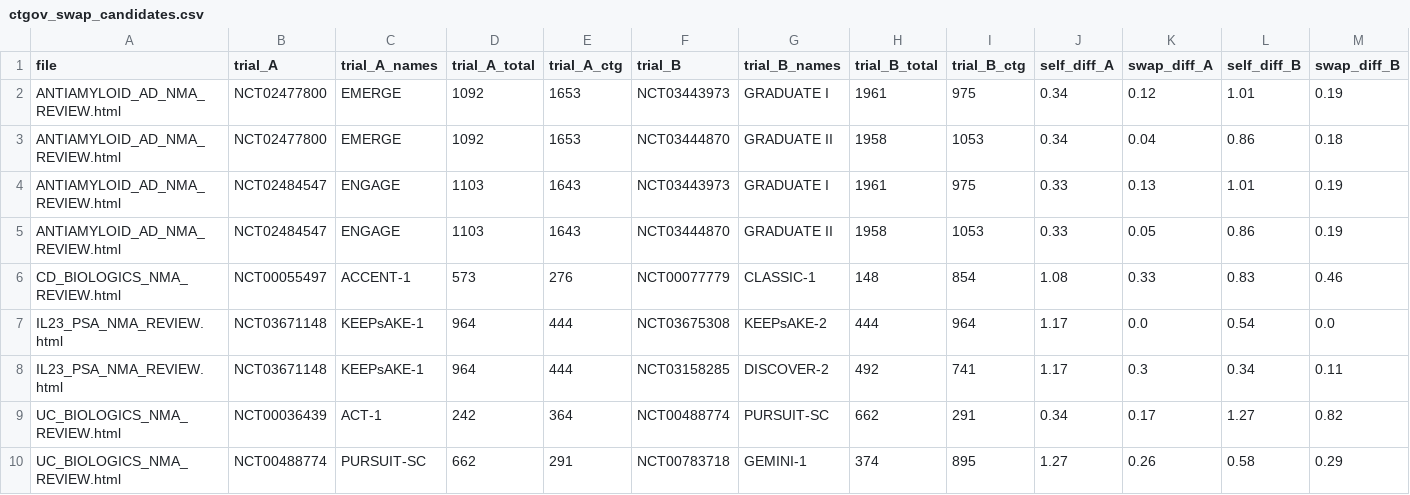
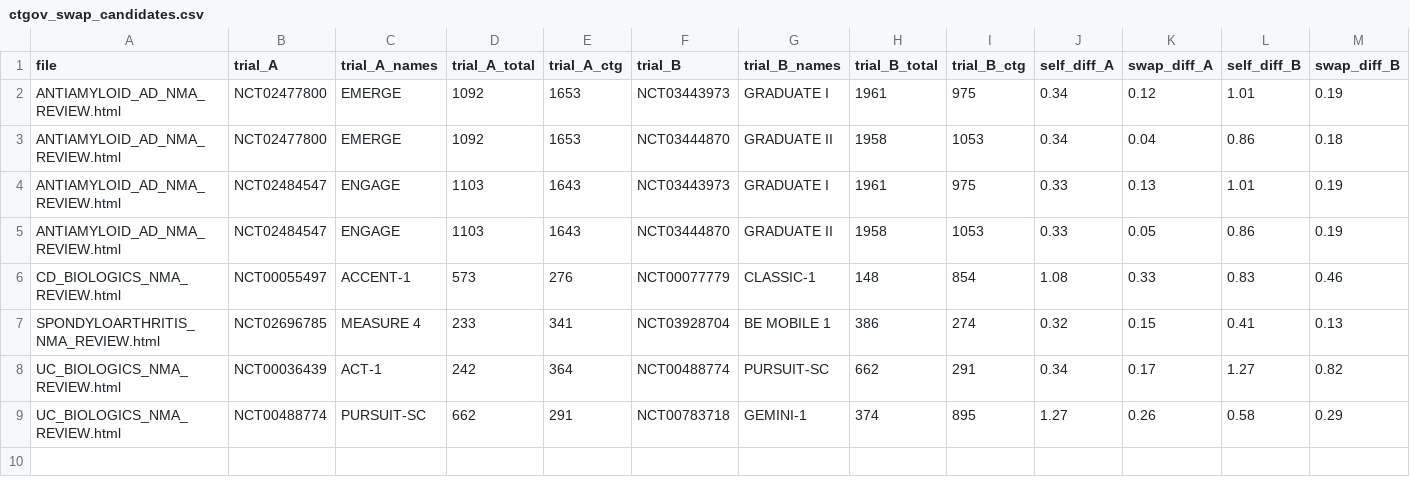
Before and after one commit to mahmood726-cyber/rapidmeta-finerenone, a CSV file: outputs/ctgov_swap_candidates.csv, drawn as a sheet; removed rows and columns are numbered as before the commit, all else as after; the diff names each change by its address in the sheet, - before the commit and + after, or states it on an @@ line.

```diff
--- a/outputs/ctgov_swap_candidates.csv
+++ b/outputs/ctgov_swap_candidates.csv
-row 7: IL23_PSA_NMA_REVIEW.html | NCT03671148 | KEEPsAKE-1 | 964 | 444 | NCT03675308 | KEEPsAKE-2 | 444 | 964 | 1.17 | 0.0 | 0.54 | 0.0
-row 8: IL23_PSA_NMA_REVIEW.html | NCT03671148 | KEEPsAKE-1 | 964 | 444 | NCT03158285 | DISCOVER-2 | 492 | 741 | 1.17 | 0.3 | 0.34 | 0.11
+row 7: SPONDYLOARTHRITIS_NMA_REVIEW.html | NCT02696785 | MEASURE 4 | 233 | 341 | NCT03928704 | BE MOBILE 1 | 386 | 274 | 0.32 | 0.15 | 0.41 | 0.13
```
Also changed, not shown: outputs/ctgov_cross_check.csv, 6 other files.
